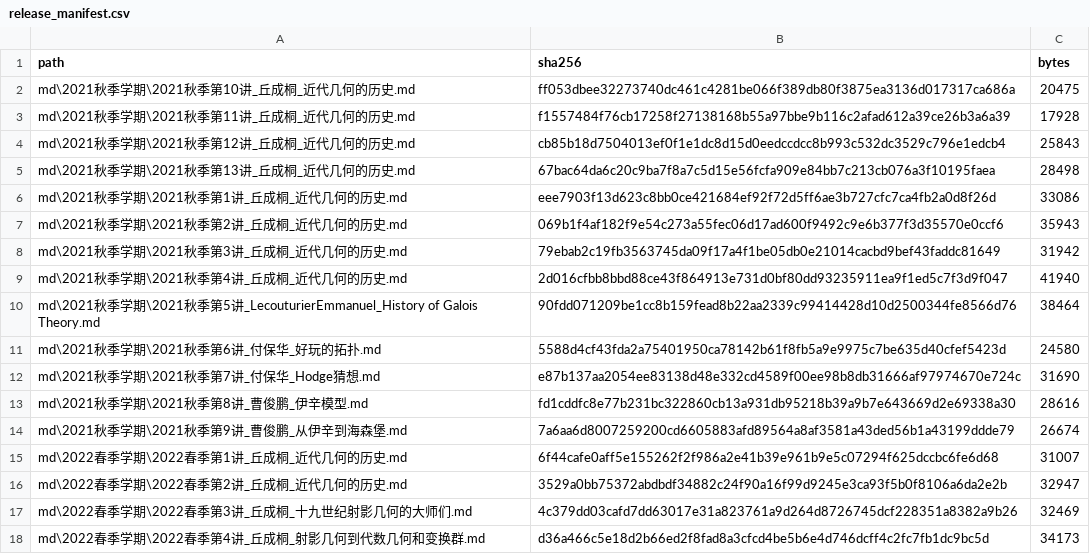
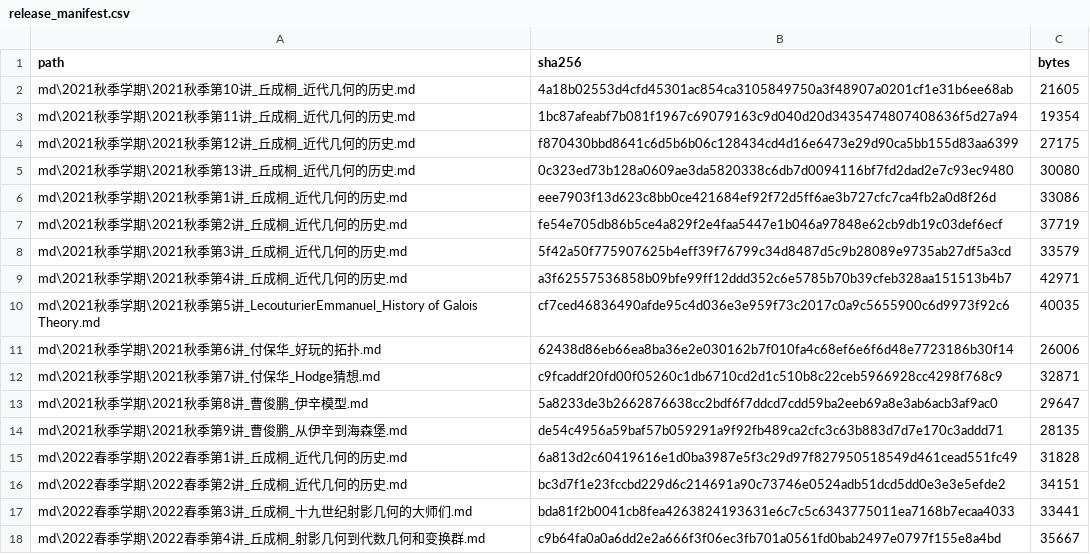
Before and after one commit to YajuSenpai-beep/QZC-math-history, a CSV file: release_manifest.csv, drawn as a sheet; only a part is shown; the diff covers the shown part only.

Commit message:
Update release after post-retest repair rounds
- Apply 437 patches (S1/S2/N-only/F, S3, U) to the 42 lectures
- Rebuild electronic PDF: 508 pages, 831 footnotes
- Refresh md and release manifest

```diff
--- a/release_manifest.csv
+++ b/release_manifest.csv
@@ -1,18 +1,18 @@
 path,sha256,bytes
-md\2021秋季学期\2021秋季第10讲_丘成桐_近代几何的历史.md,ff053dbee32273740dc461c4281be066f389db80f3875ea3136d017317ca686a,20475
-md\2021秋季学期\2021秋季第11讲_丘成桐_近代几何的历史.md,f1557484f76cb17258f27138168b55a97bbe9b116c2afad612a39ce26b3a6a39,17928
-md\2021秋季学期\2021秋季第12讲_丘成桐_近代几何的历史.md,cb85b18d7504013ef0f1e1dc8d15d0eedccdcc8b993c532dc3529c796e1edcb4,25843
-md\2021秋季学期\2021秋季第13讲_丘成桐_近代几何的历史.md,67bac64da6c20c9ba7f8a7c5d15e56fcfa909e84bb7c213cb076a3f10195faea,28498
+md\2021秋季学期\2021秋季第10讲_丘成桐_近代几何的历史.md,4a18b02553d4cfd45301ac854ca3105849750a3f48907a0201cf1e31b6ee68ab,21605
+md\2021秋季学期\2021秋季第11讲_丘成桐_近代几何的历史.md,1bc87afeabf7b081f1967c69079163c9d040d20d3435474807408636f5d27a94,19354
+md\2021秋季学期\2021秋季第12讲_丘成桐_近代几何的历史.md,f870430bbd8641c6d5b6b06c128434cd4d16e6473e29d90ca5bb155d83aa6399,27175
+md\2021秋季学期\2021秋季第13讲_丘成桐_近代几何的历史.md,0c323ed73b128a0609ae3da5820338c6db7d0094116bf7fd2dad2e7c93ec9480,30080
 md\2021秋季学期\2021秋季第1讲_丘成桐_近代几何的历史.md,eee7903f13d623c8bb0ce421684ef92f72d5ff6ae3b727cfc7ca4fb2a0d8f26d,33086
-md\2021秋季学期\2021秋季第2讲_丘成桐_近代几何的历史.md,069b1f4af182f9e54c273a55fec06d17ad600f9492c9e6b377f3d35570e0ccf6,35943
-md\2021秋季学期\2021秋季第3讲_丘成桐_近代几何的历史.md,79ebab2c19fb3563745da09f17a4f1be05db0e21014cacbd9bef43faddc81649,31942
-md\2021秋季学期\2021秋季第4讲_丘成桐_近代几何的历史.md,2d016cfbb8bbd88ce43f864913e731d0bf80dd93235911ea9f1ed5c7f3d9f047,41940
-md\2021秋季学期\2021秋季第5讲_LecouturierEmmanuel_History of Galois Theory.md,90fdd071209be1cc8b159fead8b22aa2339c99414428d10d2500344fe8566d76,38464
-md\2021秋季学期\2021秋季第6讲_付保华_好玩的拓扑.md,5588d4cf43fda2a75401950ca78142b61f8fb5a9e9975c7be635d40cfef5423d,24580
-md\2021秋季学期\2021秋季第7讲_付保华_Hodge猜想.md,e87b137aa2054ee83138d48e332cd4589f00ee98b8db31666af97974670e724c,31690
-md\2021秋季学期\2021秋季第8讲_曹俊鹏_伊辛模型.md,fd1cddfc8e77b231bc322860cb13a931db95218b39a9b7e643669d2e69338a30,28616
-md\2021秋季学期\2021秋季第9讲_曹俊鹏_从伊辛到海森堡.md,7a6aa6d8007259200cd6605883afd89564a8af3581a43ded56b1a43199ddde79,26674
-md\2022春季学期\2022春季第1讲_丘成桐_近代几何的历史.md,6f44cafe0aff5e155262f2f986a2e41b39e961b9e5c07294f625dccbc6fe6d68,31007
-md\2022春季学期\2022春季第2讲_丘成桐_近代几何的历史.md,3529a0bb75372abdbdf34882c24f90a16f99d9245e3ca93f5b0f8106a6da2e2b,32947
-md\2022春季学期\2022春季第3讲_丘成桐_十九世纪射影几何的大师们.md,4c379dd03cafd7dd63017e31a823761a9d264d8726745dcf228351a8382a9b26,32469
-md\2022春季学期\2022春季第4讲_丘成桐_射影几何到代数几何和变换群.md,d36a466c5e18d2b66ed2f8fad8a3cfcd4be5b6e4d746dcff4c2fc7fb1dc9bc5d,34173
+md\2021秋季学期\2021秋季第2讲_丘成桐_近代几何的历史.md,fe54e705db86b5ce4a829f2e4faa5447e1b046a97848e62cb9db19c03def6ecf,37719
+md\2021秋季学期\2021秋季第3讲_丘成桐_近代几何的历史.md,5f42a50f775907625b4eff39f76799c34d8487d5c9b28089e9735ab27df5a3cd,33579
+md\2021秋季学期\2021秋季第4讲_丘成桐_近代几何的历史.md,a3f62557536858b09bfe99ff12ddd352c6e5785b70b39cfeb328aa151513b4b7,42971
+md\2021秋季学期\2021秋季第5讲_LecouturierEmmanuel_History of Galois Theory.md,cf7ced46836490afde95c4d036e3e959f73c2017c0a9c5655900c6d9973f92c6,40035
+md\2021秋季学期\2021秋季第6讲_付保华_好玩的拓扑.md,62438d86eb66ea8ba36e2e030162b7f010fa4c68ef6e6f6d48e7723186b30f14,26006
+md\2021秋季学期\2021秋季第7讲_付保华_Hodge猜想.md,c9fcaddf20fd00f05260c1db6710cd2d1c510b8c22ceb5966928cc4298f768c9,32871
+md\2021秋季学期\2021秋季第8讲_曹俊鹏_伊辛模型.md,5a8233de3b2662876638cc2bdf6f7ddcd7cdd59ba2eeb69a8e3ab6acb3af9ac0,29647
+md\2021秋季学期\2021秋季第9讲_曹俊鹏_从伊辛到海森堡.md,de54c4956a59baf57b059291a9f92fb489ca2cfc3c63b883d7d7e170c3addd71,28135
+md\2022春季学期\2022春季第1讲_丘成桐_近代几何的历史.md,6a813d2c60419616e1d0ba3987e5f3c29d97f827950518549d461cead551fc49,31828
+md\2022春季学期\2022春季第2讲_丘成桐_近代几何的历史.md,bc3d7f1e23fccbd229d6c214691a90c73746e0524adb51dcd5dd0e3e3e5efde2,34151
+md\2022春季学期\2022春季第3讲_丘成桐_十九世纪射影几何的大师们.md,bda81f2b0041cb8fea4263824193631e6c7c5c6343775011ea7168b7ecaa4033,33441
+md\2022春季学期\2022春季第4讲_丘成桐_射影几何到代数几何和变换群.md,c9b64fa0a0a6dd2e2a666f3f06ec3fb701a0561fd0bab2497e0797f155e8a4bd,35667
```
Also changed, not shown: 48 edited cells elsewhere in this file, 40 other files.
